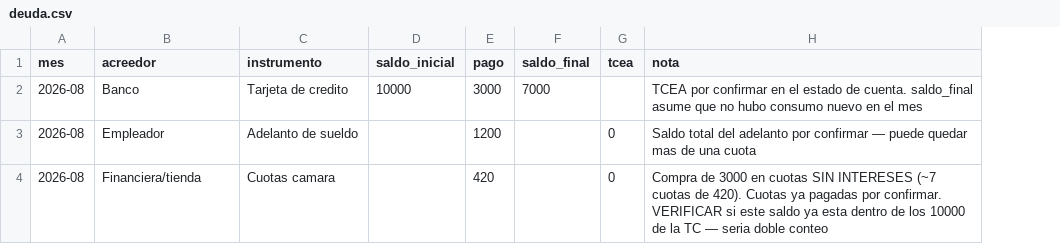
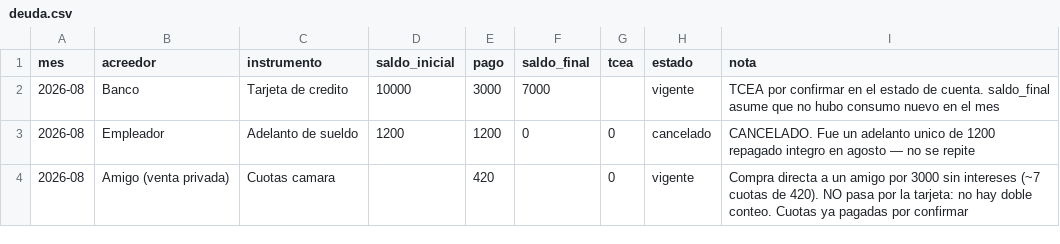
Before and after one commit to Rumipyramid/Machine_Learning, a CSV file: finanzas/deuda.csv, drawn as a sheet; addresses are those after the commit; the diff names each change by its address in the sheet, - before the commit and + after, or states it on an @@ line.

```diff
--- a/finanzas/deuda.csv
+++ b/finanzas/deuda.csv
+column H (estado), rows 2-4: vigente | cancelado | vigente
-D3 (saldo_inicial): (empty)
+D3 (saldo_inicial): 1200
-F3 (saldo_final): (empty)
+F3 (saldo_final): 0
-I3 (nota): Saldo total del adelanto por confirmar — puede quedar mas de una cuota
+I3 (nota): CANCELADO. Fue un adelanto unico de 1200 repagado integro en agosto — no se repite
-B4 (acreedor): Financiera/tienda
+B4 (acreedor): Amigo (venta privada)
-I4 (nota): Compra de 3000 en cuotas SIN INTERESES (~7 cuotas de 420). Cuotas ya pagadas por confirmar. VERIFICAR si este saldo ya esta dentro de los 10000 de la TC — seria doble conteo
+I4 (nota): Compra directa a un amigo por 3000 sin intereses (~7 cuotas de 420). NO pasa por la tarjeta: no hay doble conteo. Cuotas ya pagadas por confirmar
```
Also changed, not shown: finanzas/movimientos/2026-08.csv, finanzas/patrimonio.csv, 4 other files.
